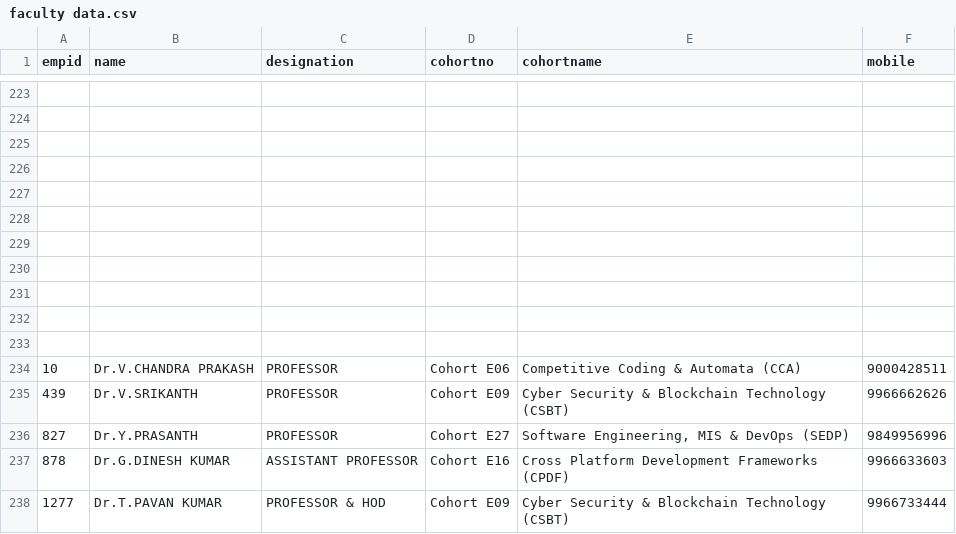
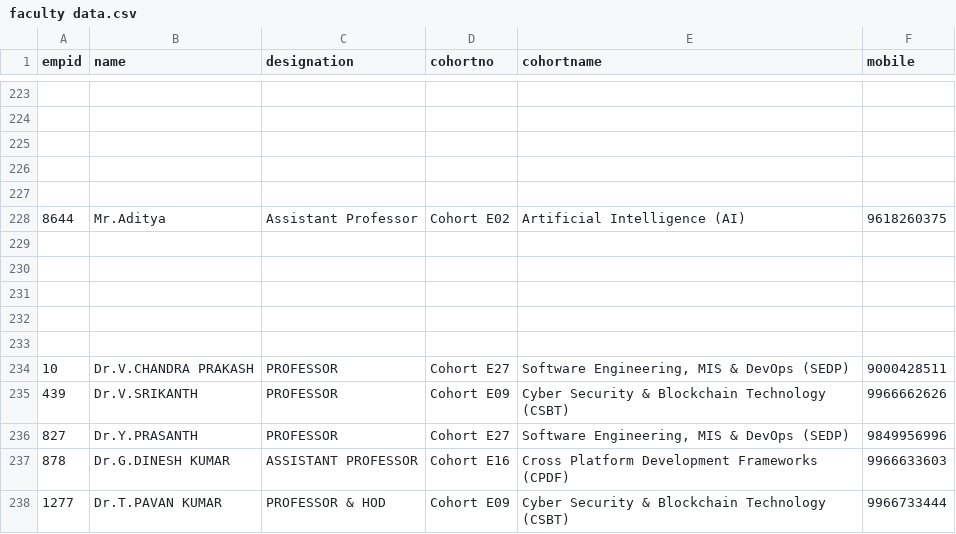
Before and after one commit to klu2300031699/COHORT-DATA, a CSV file: public/faculty data.csv, drawn as a sheet; only a part is shown, gaps mark what is left out.

```diff
--- a/public/faculty data.csv
+++ b/public/faculty data.csv
@@ -227,2 +227,3 @@ empid,name,designation,cohortno,cohortname,mobile
 
+8644,Mr.Aditya ,Assistant Professor,Cohort E02,Artificial Intelligence (AI),9618260375
 
@@ -232,4 +233,3 @@ empid,name,designation,cohortno,cohortname,mobile
 
-
-10,Dr.V.CHANDRA PRAKASH,PROFESSOR,Cohort E06,Competitive Coding & Automata (CCA),9000428511
+10,Dr.V.CHANDRA PRAKASH,PROFESSOR,Cohort E27,"Software Engineering, MIS & DevOps (SEDP)",9000428511
 439,Dr.V.SRIKANTH,PROFESSOR,Cohort E09,Cyber Security & Blockchain Technology (CSBT),9966662626
```
Also changed, not shown: public/login.csv.
